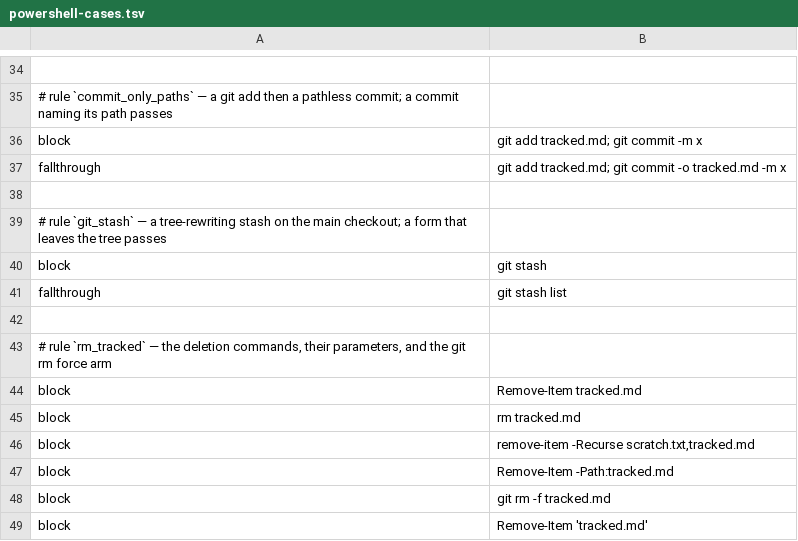
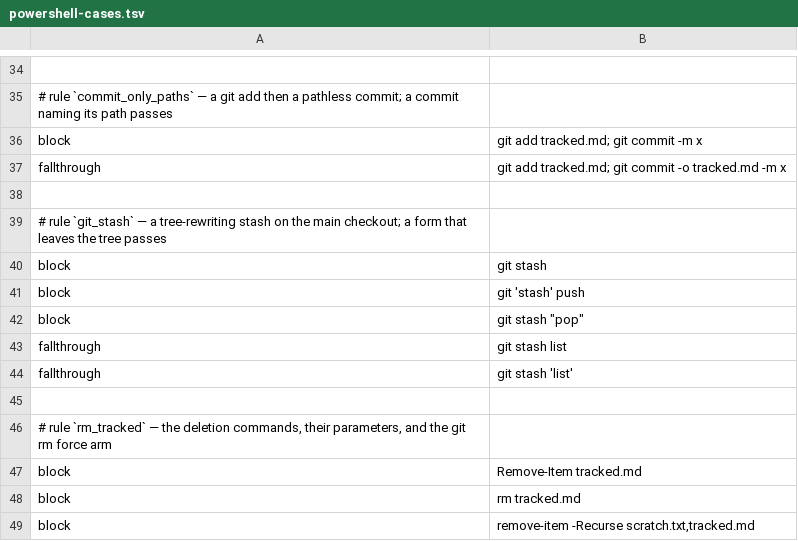
Before and after one commit to checkwright/checkwright, a TSV file: guard-kit/guard-tests/powershell-cases.tsv, drawn as a sheet; only a part is shown, gaps mark what is left out; the shorter side is filled out with more unchanged rows.

```diff
--- a/guard-kit/guard-tests/powershell-cases.tsv
+++ b/guard-kit/guard-tests/powershell-cases.tsv
@@ -40,3 +40,6 @@ fallthrough	git add tracked.md; git commit -o tracked.md -m x
 block	git stash
+block	git 'stash' push
+block	git stash "pop"
 fallthrough	git stash list
+fallthrough	git stash 'list'
 
```
Also changed, not shown: guard-kit/guard-tests/cases.tsv, 8 other files.
